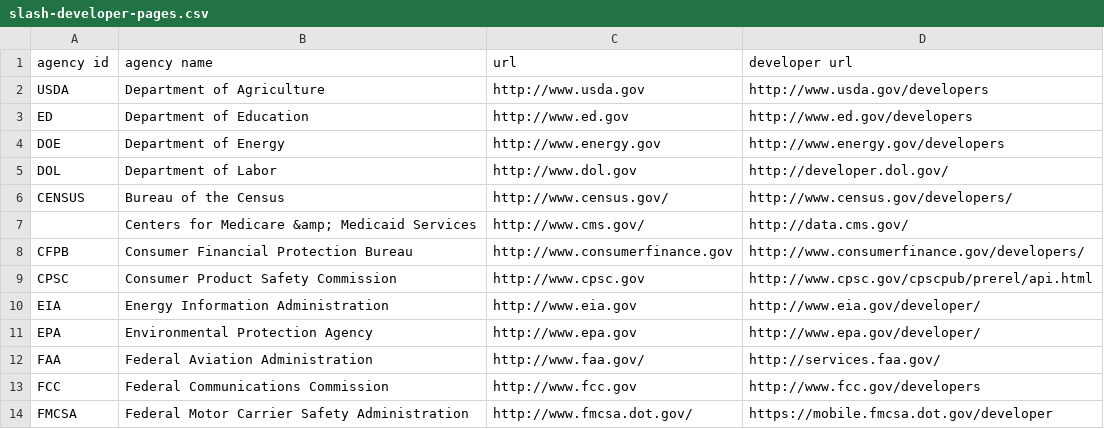
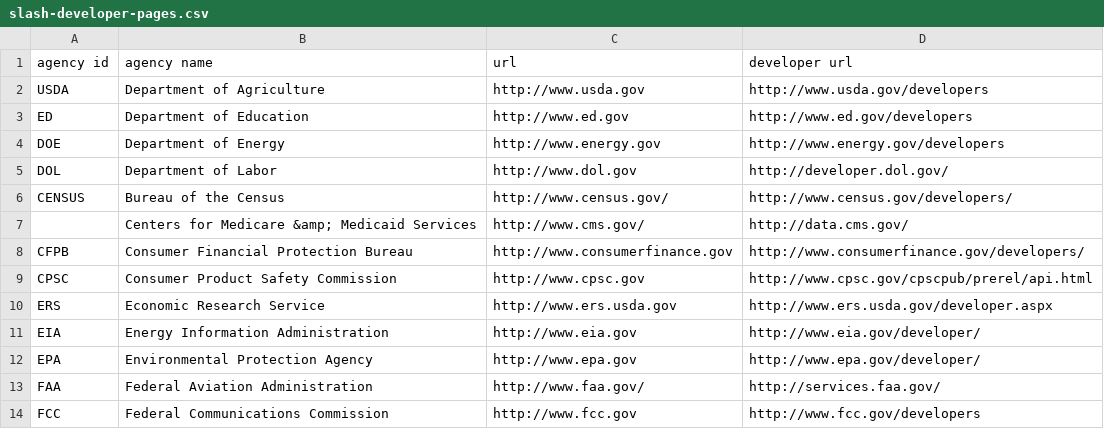
Before and after one commit to GSA/slash-developer-pages, a CSV file: slash-developer-pages.csv, drawn as a sheet; only a part is shown; the shorter side is filled out with more unchanged rows.

Commit message:
added ERS

```diff
--- a/slash-developer-pages.csv
+++ b/slash-developer-pages.csv
@@ -9,2 +9,3 @@ CFPB,Consumer Financial Protection Bureau,http://www.consumerfinance.gov,http://
 CPSC,Consumer Product Safety Commission,http://www.cpsc.gov,http://www.cpsc.gov/cpscpub/prerel/api.html
+ERS,Economic Research Service,http://www.ers.usda.gov,http://www.ers.usda.gov/developer.aspx
 EIA,Energy Information Administration,http://www.eia.gov,http://www.eia.gov/developer/
```
